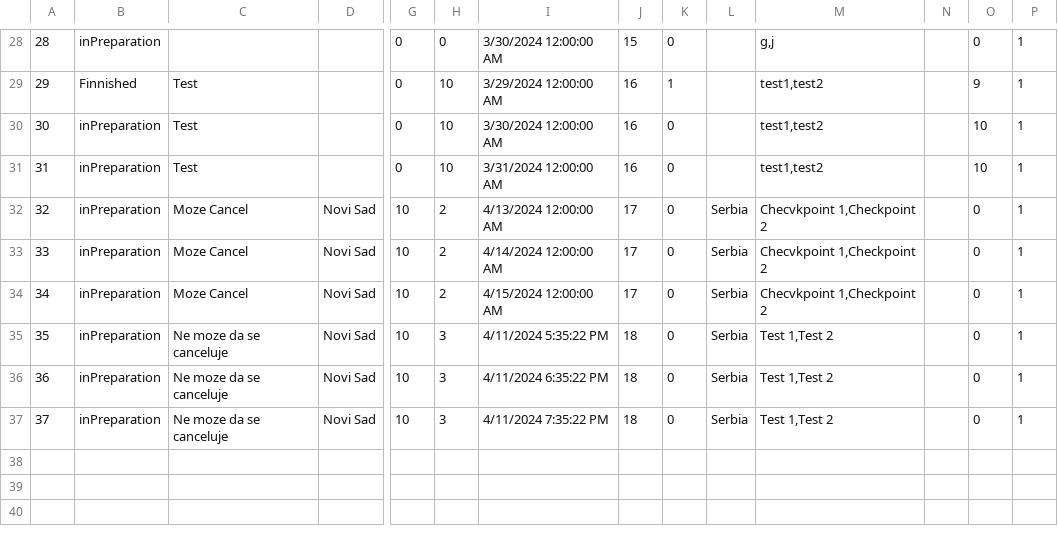
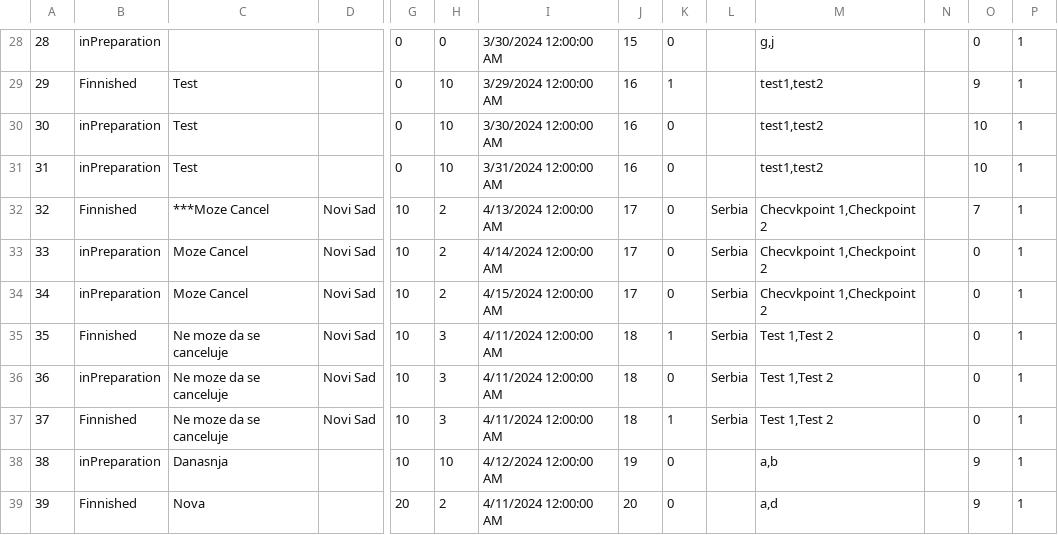
Before and after one commit to katarinap02/booking-application, a CSV file: Resources/Data/tours.csv, drawn as a sheet; only a part is shown, gaps mark what is left out; rows hold the shown columns only; the diff names each change by its address in the sheet, - before the commit and + after, or states it on an @@ line.

Commit message:
Updated tours data

```diff
--- a/Resources/Data/tours.csv
+++ b/Resources/Data/tours.csv
-B32: inPreparation
+B32: Finnished
-C32: Moze Cancel
+C32: ***Moze Cancel
-O32: 0
+O32: 7
-B35: inPreparation
+B35: Finnished
-I35: 4/11/2024 5:35:22 PM
+I35: 4/11/2024 12:00:00 AM
-K35: 0
+K35: 1
-I36: 4/11/2024 6:35:22 PM
+I36: 4/11/2024 12:00:00 AM
-B37: inPreparation
+B37: Finnished
-I37: 4/11/2024 7:35:22 PM
+I37: 4/11/2024 12:00:00 AM
-K37: 0
+K37: 1
+row 38: 38 | inPreparation | Danasnja |  | 10 | 10 | 4/12/2024 12:00:00 AM | 19 | 0 |  | a,b |  | 9 | 1
+row 39: 39 | Finnished | Nova |  | 20 | 2 | 4/11/2024 12:00:00 AM | 20 | 0 |  | a,d |  | 9 | 1
```
